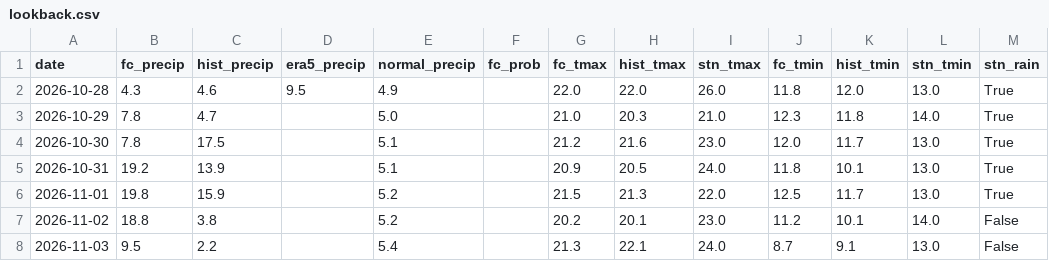
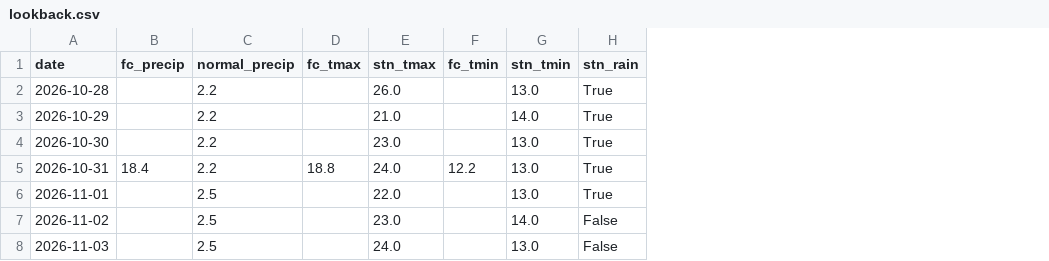
Before and after one commit to GringoPost/progninos, a CSV file: output/2026-11-04/lookback.csv, drawn as a sheet; only a part is shown; removed rows and columns are numbered as before the commit, all else as after; the diff names each change by its address in the sheet, - before the commit and + after, or states it on an @@ line.

```diff
--- a/output/2026-11-04/lookback.csv
+++ b/output/2026-11-04/lookback.csv
-column C (hist_precip), rows 2-8: 4.6 | 4.7 | 17.5 | 13.9 | 15.9 | 3.8 | 2.2
-column D (era5_precip), row 2: 9.5
-column F (fc_prob), empty
-column H (hist_tmax), rows 2-8: 22.0 | 20.3 | 21.6 | 20.5 | 21.3 | 20.1 | 22.1
-column K (hist_tmin), rows 2-8: 12.0 | 11.8 | 11.7 | 10.1 | 11.7 | 10.1 | 9.1
-B2 (fc_precip): 4.3
+B2 (fc_precip): (empty)
-C2 (normal_precip): 4.9
+C2 (normal_precip): 2.2
-D2 (fc_tmax): 22.0
+D2 (fc_tmax): (empty)
-F2 (fc_tmin): 11.8
+F2 (fc_tmin): (empty)
-B3:B4 (fc_precip): 7.8
+B3:B4 (fc_precip): (empty)
-C3 (normal_precip): 5.0
+C3 (normal_precip): 2.2
-D3 (fc_tmax): 21.0
+D3 (fc_tmax): (empty)
-F3 (fc_tmin): 12.3
+F3 (fc_tmin): (empty)
-C4:C5 (normal_precip): 5.1
+C4:C5 (normal_precip): 2.2
-D4 (fc_tmax): 21.2
+D4 (fc_tmax): (empty)
-F4 (fc_tmin): 12.0
+F4 (fc_tmin): (empty)
-B5 (fc_precip): 19.2
+B5 (fc_precip): 18.4
-D5 (fc_tmax): 20.9
+D5 (fc_tmax): 18.8
-F5 (fc_tmin): 11.8
+F5 (fc_tmin): 12.2
-B6 (fc_precip): 19.8
+B6 (fc_precip): (empty)
-C6:C7 (normal_precip): 5.2
+C6:C7 (normal_precip): 2.5
-D6 (fc_tmax): 21.5
+D6 (fc_tmax): (empty)
-F6 (fc_tmin): 12.5
+F6 (fc_tmin): (empty)
-B7 (fc_precip): 18.8
+B7 (fc_precip): (empty)
-D7 (fc_tmax): 20.2
+D7 (fc_tmax): (empty)
-F7 (fc_tmin): 11.2
+F7 (fc_tmin): (empty)
-B8 (fc_precip): 9.5
+B8 (fc_precip): (empty)
-C8 (normal_precip): 5.4
+C8 (normal_precip): 2.5
-D8 (fc_tmax): 21.3
+D8 (fc_tmax): (empty)
-F8 (fc_tmin): 8.7
+F8 (fc_tmin): (empty)
```
Also changed, not shown: archive/forecast_log.csv, 4 other files.
